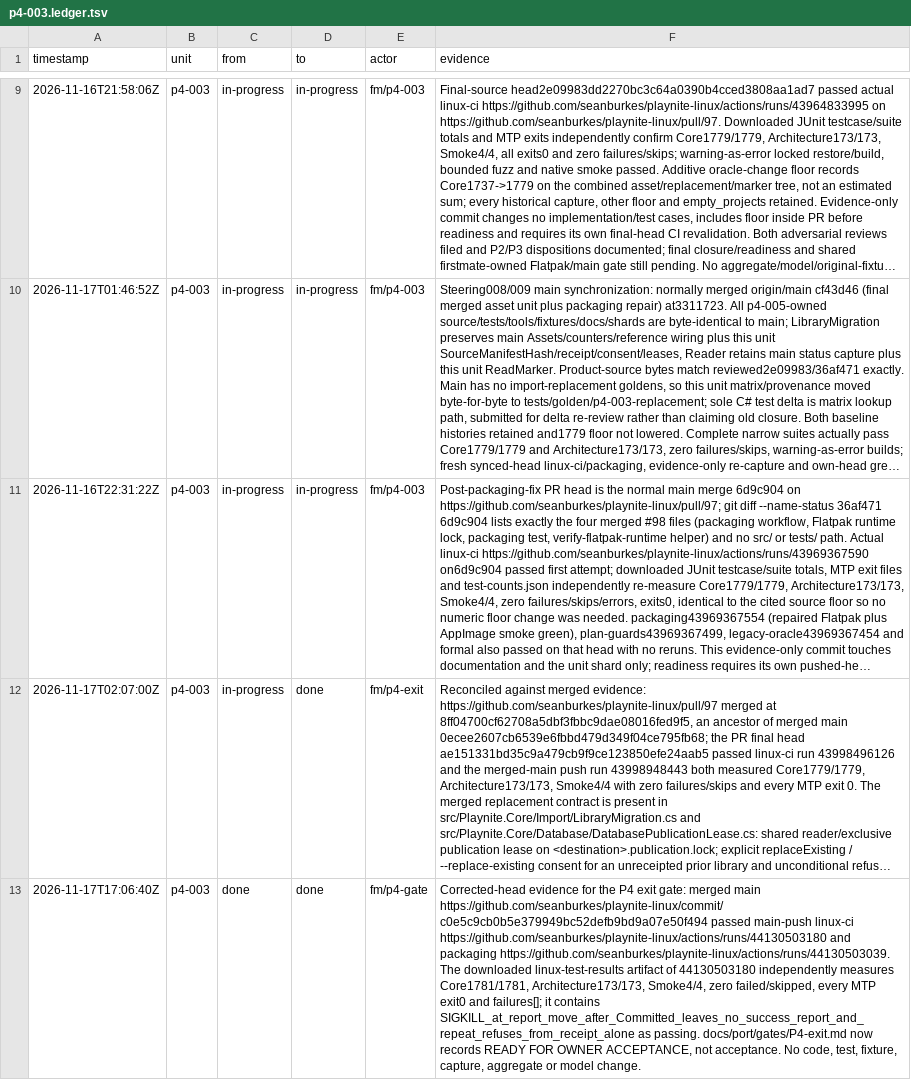
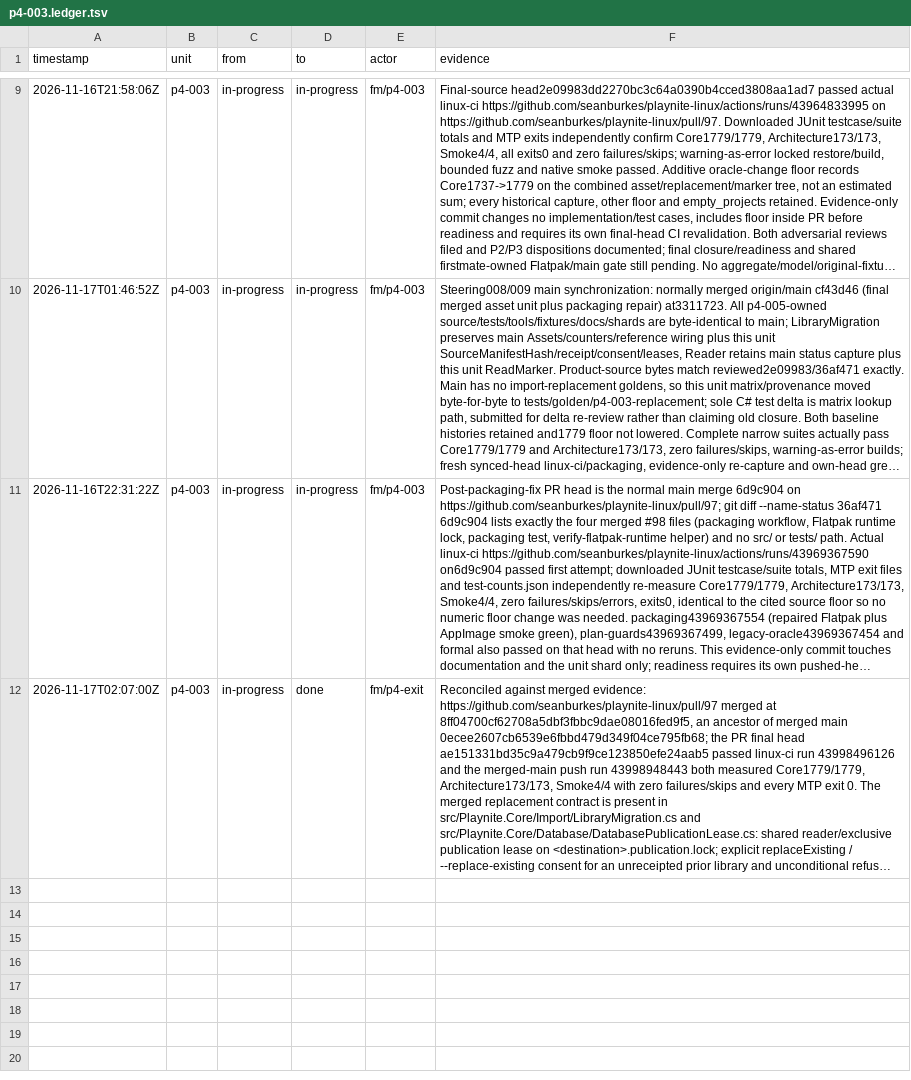
Before and after one commit to seanburkes/playnite-linux, a TSV file: docs/port/units/p4-003.ledger.tsv, drawn as a sheet; only a part is shown, gaps mark what is left out; long unchanged cells end in …; the diff names each change by its address in the sheet, - before the commit and + after, or states it on an @@ line.

```diff
--- a/docs/port/units/p4-003.ledger.tsv
+++ b/docs/port/units/p4-003.ledger.tsv
-row 13: 2026-11-17T17:06:40Z | p4-003 | done | done | fm/p4-gate | Corrected-head evidence for the P4 exit gate: merged main https://github.com/seanburkes/playnite-linux/commit/c0e5c9cb0b5e379949bc52defb9bd9a07e50f494 passed main-push linux-ci https://github.com/seanburkes/playnite-linux/actions/runs/44130503180 and packaging https://github.com/seanburkes/playnite-linux/actions/runs/44130503039. The downloaded linux-test-results artifact of 44130503180 independently measures Core1781/1781, Architecture173/173, Smoke4/4, zero failed/skipped, every MTP exit0 and failures[]; it contains SIGKILL_at_report_move_after_Committed_leaves_no_success_report_and_repeat_refuses_from_receipt_alone as passing. docs/port/gates/P4-exit.md now records READY FOR OWNER ACCEPTANCE, not acceptance. No code, test, fixture, capture, aggregate or model change.
```
Also changed, not shown: docs/port/units/p4-005.ledger.tsv, 2 other files.
